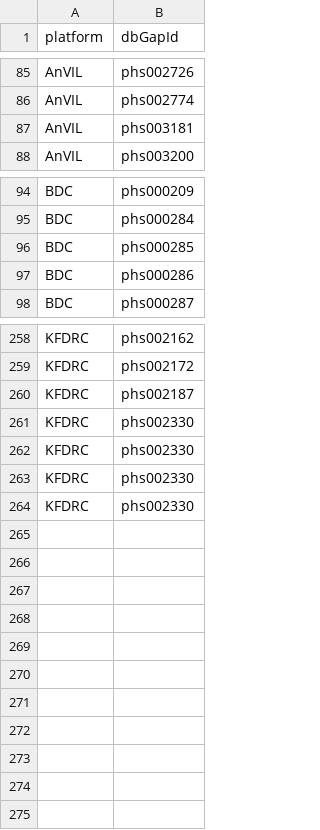
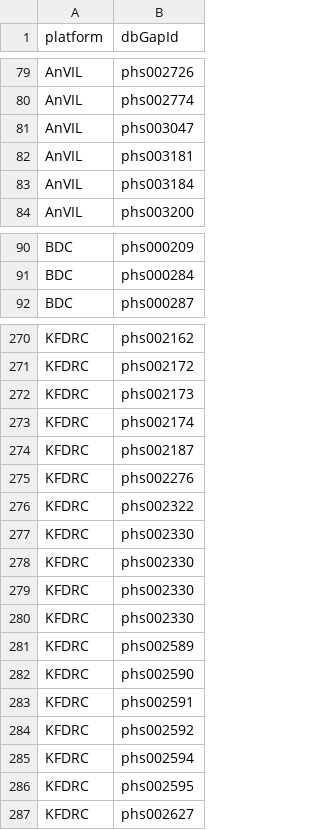
Before and after one commit to DataBiosphere/data-browser, a TSV file: explorer/files/ncpi-catalog/files/dashboard-source-ncpi.tsv, drawn as a sheet; only a part is shown, gaps mark what is left out; the diff covers the shown part only.

Commit message:
chore: updated ncpi sources (#3870)

```diff
--- a/explorer/files/ncpi-catalog/files/dashboard-source-ncpi.tsv
+++ b/explorer/files/ncpi-catalog/files/dashboard-source-ncpi.tsv
@@ -86,3 +80,5 @@ AnVIL	phs002726
 AnVIL	phs002774
+AnVIL	phs003047
 AnVIL	phs003181
+AnVIL	phs003184
 AnVIL	phs003200
@@ -95,4 +91,2 @@ BDC	phs000209
 BDC	phs000284
-BDC	phs000285
-BDC	phs000286
 BDC	phs000287
@@ -259,3 +271,7 @@ KFDRC	phs002162
 KFDRC	phs002172
+KFDRC	phs002173
+KFDRC	phs002174
 KFDRC	phs002187
+KFDRC	phs002276
+KFDRC	phs002322
 KFDRC	phs002330
@@ -264 +280,8 @@ KFDRC	phs002330
 KFDRC	phs002330
+KFDRC	phs002589
+KFDRC	phs002590
+KFDRC	phs002591
+KFDRC	phs002592
+KFDRC	phs002594
+KFDRC	phs002595
+KFDRC	phs002627
```
Also changed, not shown: 20 added rows and 8 removed rows elsewhere in this file.
